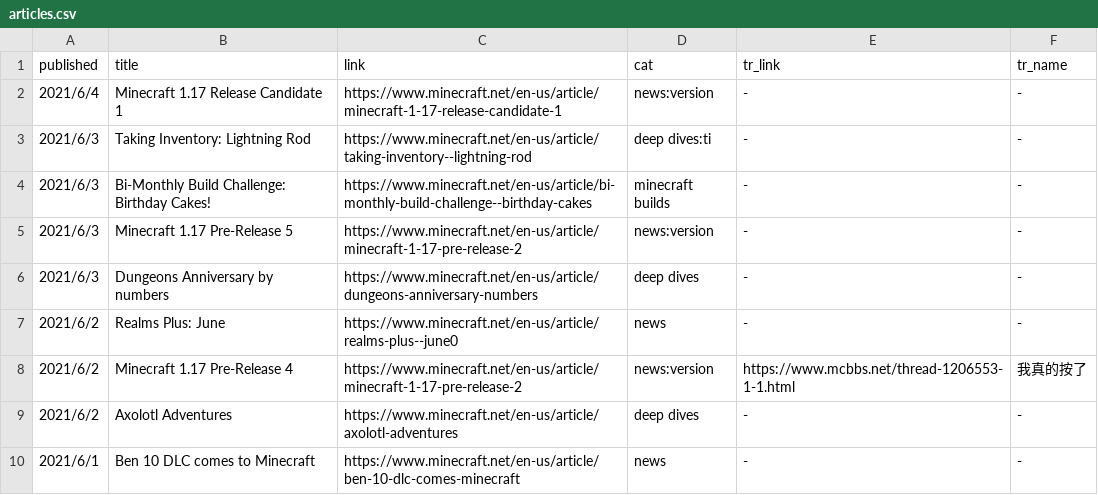
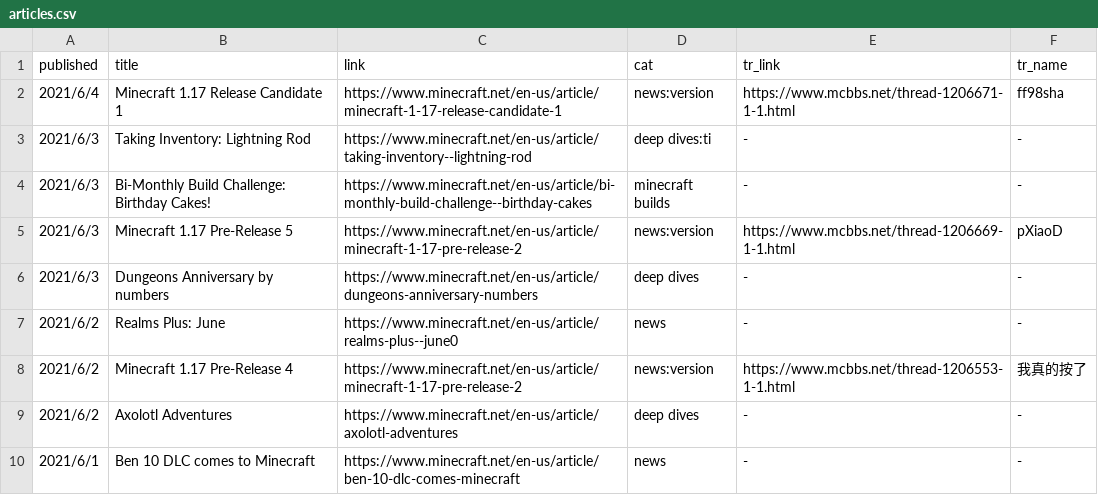
Before and after one commit to SPXFellow/minecraft.net-translations, a CSV file: articles.csv, drawn as a sheet; only a part is shown.

```diff
--- a/articles.csv
+++ b/articles.csv
@@ -1,6 +1,6 @@
 published,title,link,cat,tr_link,tr_name
-2021/6/4,Minecraft 1.17 Release Candidate 1,https://www.minecraft.net/en-us/article/minecraft-1-17-release-candidate-1,news:version,-,-
+2021/6/4,Minecraft 1.17 Release Candidate 1,https://www.minecraft.net/en-us/article/minecraft-1-17-release-candidate-1,news:version,https://www.mcbbs.net/thread-1206671-1-1.html,ff98sha
 2021/6/3,Taking Inventory: Lightning Rod,https://www.minecraft.net/en-us/article/taking-inventory--lightning-rod,deep dives:ti,-,-
 2021/6/3,Bi-Monthly Build Challenge: Birthday Cakes!,https://www.minecraft.net/en-us/article/bi-monthly-build-challenge--birthday-cakes,minecraft builds,-,-
-2021/6/3,Minecraft 1.17 Pre-Release 5,https://www.minecraft.net/en-us/article/minecraft-1-17-pre-release-2,news:version,-,-
+2021/6/3,Minecraft 1.17 Pre-Release 5,https://www.minecraft.net/en-us/article/minecraft-1-17-pre-release-2,news:version,https://www.mcbbs.net/thread-1206669-1-1.html,pXiaoD
 2021/6/3,Dungeons Anniversary by numbers,https://www.minecraft.net/en-us/article/dungeons-anniversary-numbers,deep dives,-,-
```
